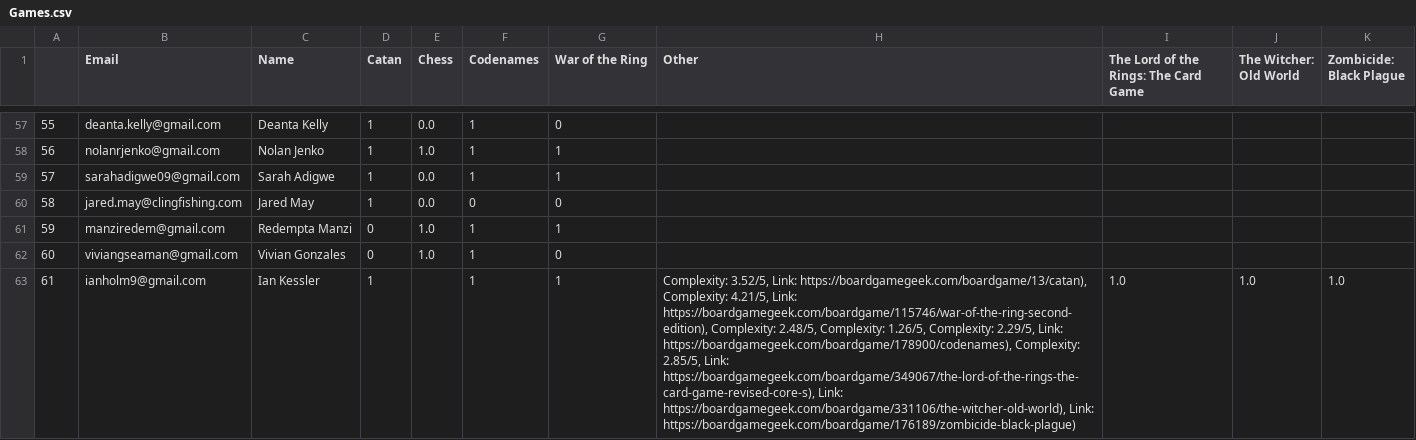
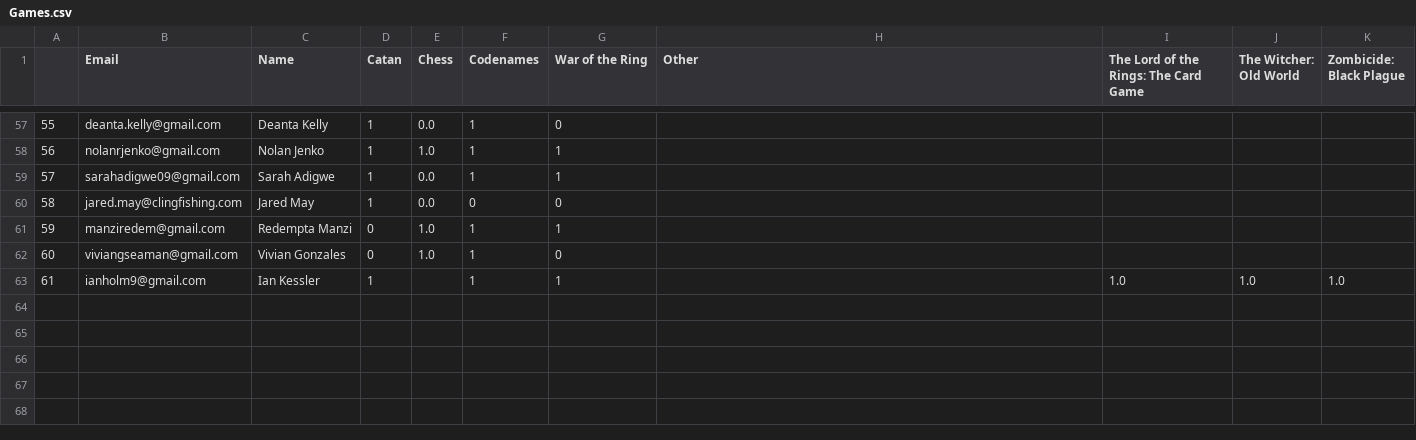
Before and after one commit to CategorIAN/ABCD, a CSV file: General/Games.csv, drawn as a sheet; only a part is shown, gaps mark what is left out; the diff names each change by its address in the sheet, - before the commit and + after, or states it on an @@ line.

```diff
--- a/General/Games.csv
+++ b/General/Games.csv
-H63 (Other): Complexity: 3.52/5, Link: https://boardgamegeek.com/boardgame/13/catan), Complexity: 4.21/5, Link: https://boardgamegeek.com/boardgame/115746/war-of-the-ring-second-edition), Complexity: 2.48/5, Complexity: 1.26/5, Complexity: 2.29/5, Link: https://boardgamegeek.com/boardgame/178900/codenames), Complexity: 2.85/5, Link: https://boardgamegeek.com/boardgame/349067/the-lord-of-the-rings-the-card-game-revised-core-s), Link: https://boardgamegeek.com/boardgame/331106/the-witcher-old-world), Link: https://boardgamegeek.com/boardgame/176189/zombicide-black-plague)
+H63 (Other): (empty)
```
Also changed, not shown: General/Earliest_Invite.csv, General/Latest_Invite.csv, 6 other files.
